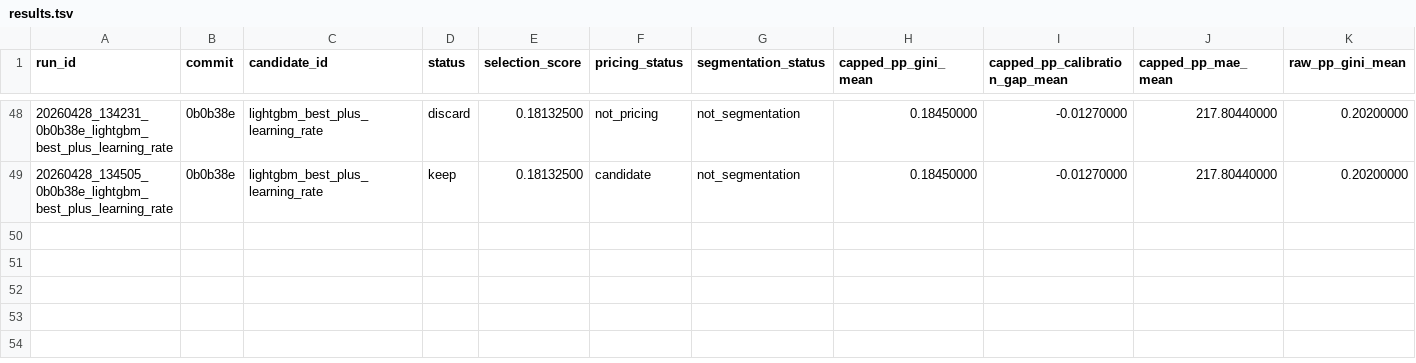
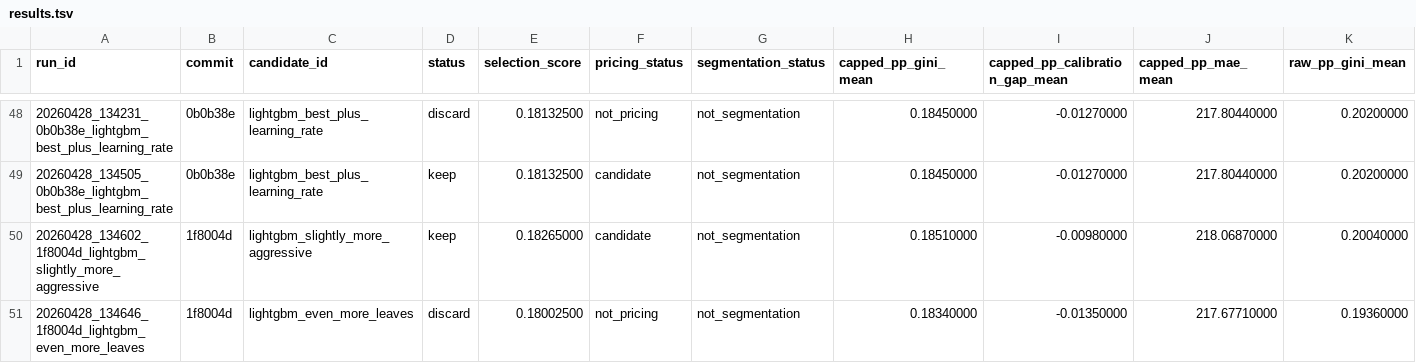
Before and after one commit to chriscarlton5/freMTPL_GLM, a TSV file: autoresearch/evidence/results.tsv, drawn as a sheet; only a part is shown, gaps mark what is left out; rows hold the shown columns only; the diff names each change by its address in the sheet, - before the commit and + after, or states it on an @@ line.

Commit message:
Session 4 improvements: lightgbm_slightly_more_aggressive=0.1851 NEW BEST. LightGBM now passes pricing gates (status=keep, pricing_status=candidate). +0.0067 vs GLM baseline, all metrics improved. Even more leaves (0.1834) rejected - overfitting.

```diff
--- a/autoresearch/evidence/results.tsv
+++ b/autoresearch/evidence/results.tsv
+row 50: 20260428_134602_1f8004d_lightgbm_slightly_more_aggressive | 1f8004d | lightgbm_slightly_more_aggressive | keep | 0.18265000 | candidate | not_segmentation | 0.18510000 | -0.00980000 | 218.06870000 | 0.20040000
+row 51: 20260428_134646_1f8004d_lightgbm_even_more_leaves | 1f8004d | lightgbm_even_more_leaves | discard | 0.18002500 | not_pricing | not_segmentation | 0.18340000 | -0.01350000 | 217.67710000 | 0.19360000
```
Also changed, not shown: 12 other files.
